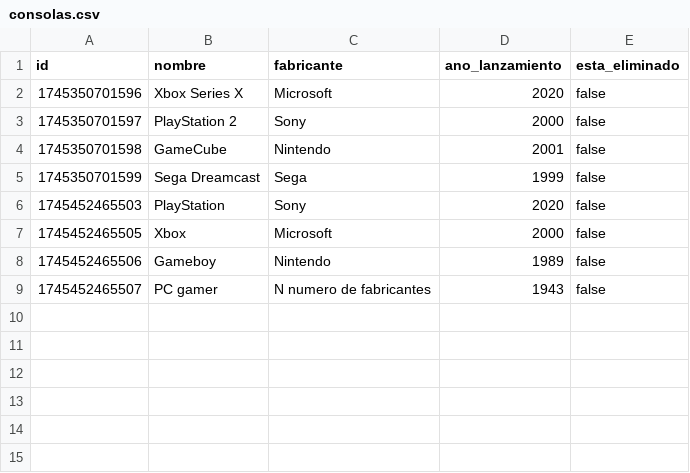
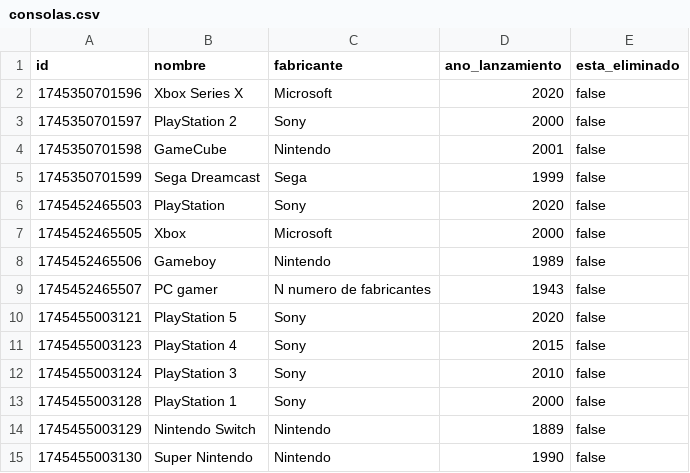
Before and after one commit to HCA-3/Captura-tu-Profesor, a CSV file: datos/consolas.csv, drawn as a sheet.

```diff
--- a/datos/consolas.csv
+++ b/datos/consolas.csv
@@ -9 +9,7 @@ id,nombre,fabricante,ano_lanzamiento,esta_eliminado
 1745452465507,PC gamer,N numero de fabricantes,1943,false
+1745455003121,PlayStation 5,Sony,2020,false
+1745455003123,PlayStation 4,Sony,2015,false
+1745455003124,PlayStation 3,Sony,2010,false
+1745455003128,PlayStation 1,Sony,2000,false
+1745455003129,Nintendo Switch,Nintendo,1889,false
+1745455003130,Super Nintendo,Nintendo,1990,false
```
Also changed, not shown: datos/juegos.csv, 2 other files.
